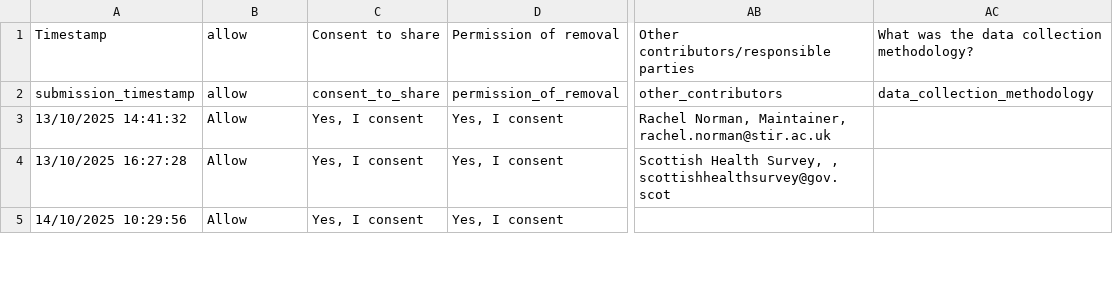
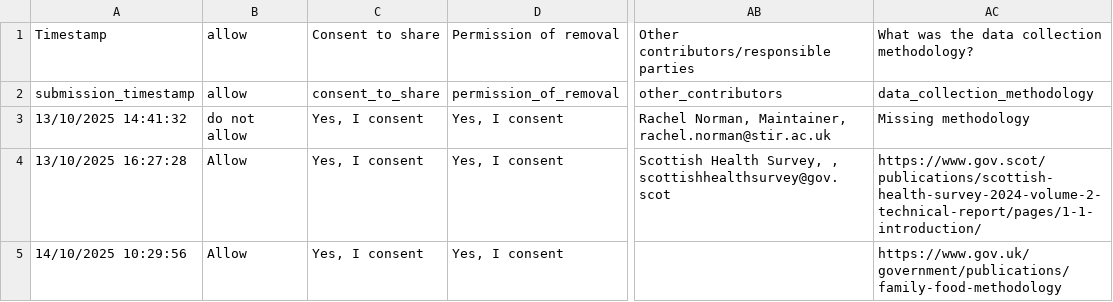
Before and after one commit to scaf-dataset-aggregator/browse, a CSV file: database_information.csv, drawn as a sheet; only a part is shown, gaps mark what is left out; the diff covers the shown part only; the diff names each change by its address in the sheet, - before the commit and + after, or states it on an @@ line.

```diff
--- a/database_information.csv
+++ b/database_information.csv
-B3: Allow
+B3: do not allow
-AC3: (empty)
+AC3: Missing methodology
-AC4: (empty)
+AC4: https://www.gov.scot/publications/scottish-health-survey-2024-volume-2-technical-report/pages/1-1-introduction/
-AC5: (empty)
+AC5: https://www.gov.uk/government/publications/family-food-methodology
```
Also changed, not shown: 3 edited cells elsewhere in this file, 8 other files.
